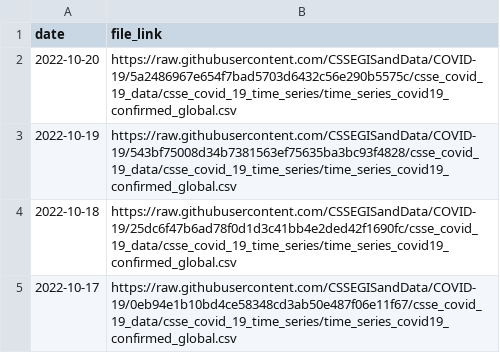
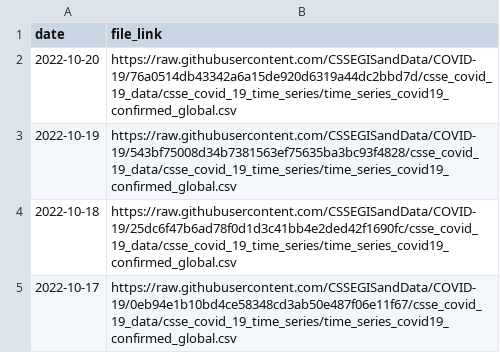
Before and after one commit to reichlab/covidData, a CSV file: data/jhu_global_cases_data_links.csv, drawn as a sheet; only a part is shown.

```diff
--- a/data/jhu_global_cases_data_links.csv
+++ b/data/jhu_global_cases_data_links.csv
@@ -1,3 +1,3 @@
 "date","file_link"
-2022-10-20,"https://raw.githubusercontent.com/CSSEGISandData/COVID-19/5a2486967e654f7bad5703d6432c56e290b5575c/csse_covid_19_data/csse_covid_19_time_series/time_series_covid19_confirmed_global.csv"
+2022-10-20,"https://raw.githubusercontent.com/CSSEGISandData/COVID-19/76a0514db43342a6a15de920d6319a44dc2bbd7d/csse_covid_19_data/csse_covid_19_time_series/time_series_covid19_confirmed_global.csv"
 2022-10-19,"https://raw.githubusercontent.com/CSSEGISandData/COVID-19/543bf75008d34b7381563ef75635ba3bc93f4828/csse_covid_19_data/csse_covid_19_time_series/time_series_covid19_confirmed_global.csv"
```
Also changed, not shown: data/jhu_global_deaths_data_links.csv, data/jhu_us_cases_data_links.csv, 1 other file.
